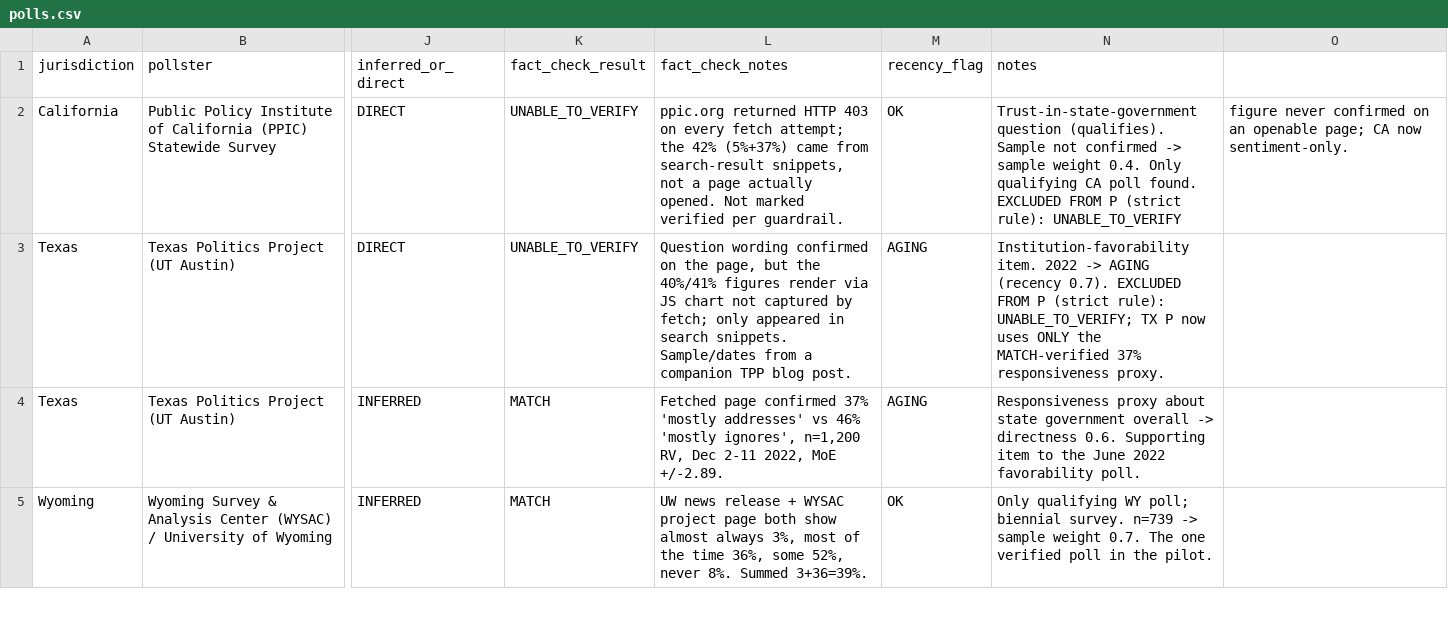
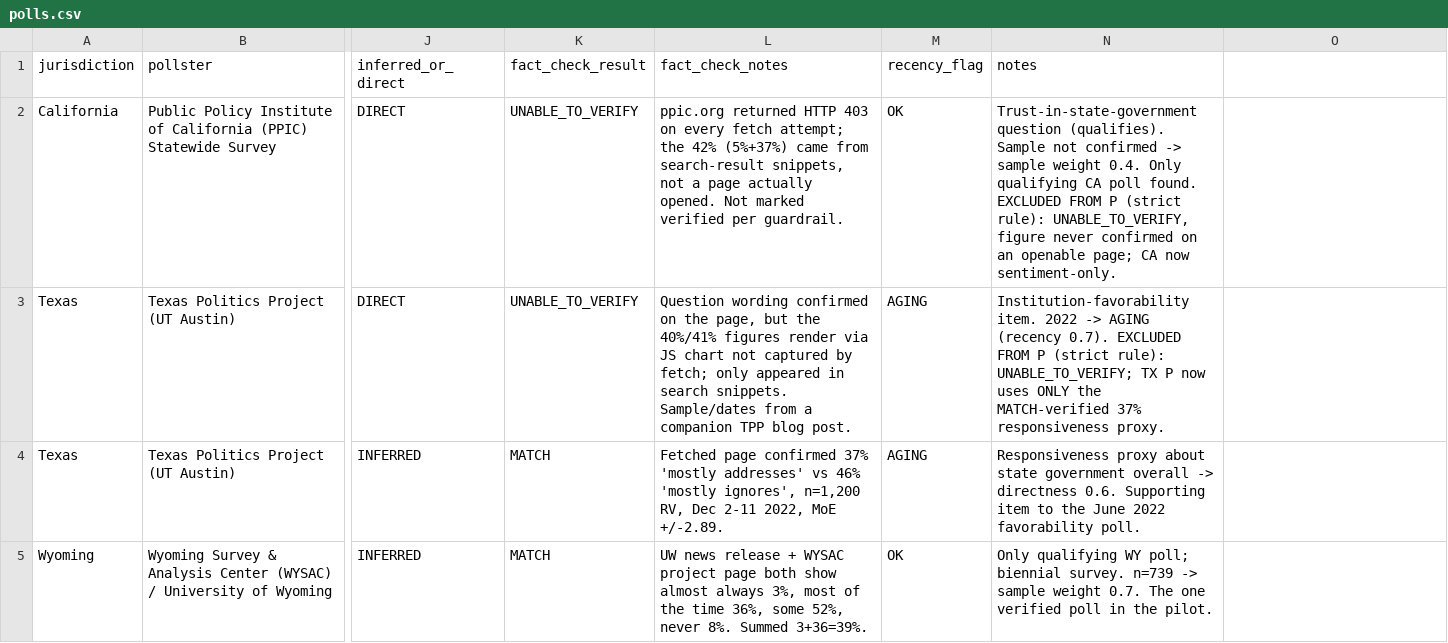
Before and after one commit to humansofpublicservice/psai-phase3, a CSV file: d3-public-perception/polls.csv, drawn as a sheet; only a part is shown, gaps mark what is left out; the diff covers the shown part only; the diff names each change by its address in the sheet, - before the commit and + after, or states it on an @@ line.

```diff
--- a/d3-public-perception/polls.csv
+++ b/d3-public-perception/polls.csv
-N2 (notes): …(strict rule): UNABLE_TO_VERIFY
+N2 (notes): …(strict rule): UNABLE_TO_VERIFY, figure never confirmed on an openable page; CA now sentiment-only.
-O2: figure never confirmed on an openable page; CA now sentiment-only.
+O2: (empty)
```
Also changed, not shown: 4 edited cells elsewhere in this file, 2 other files.
